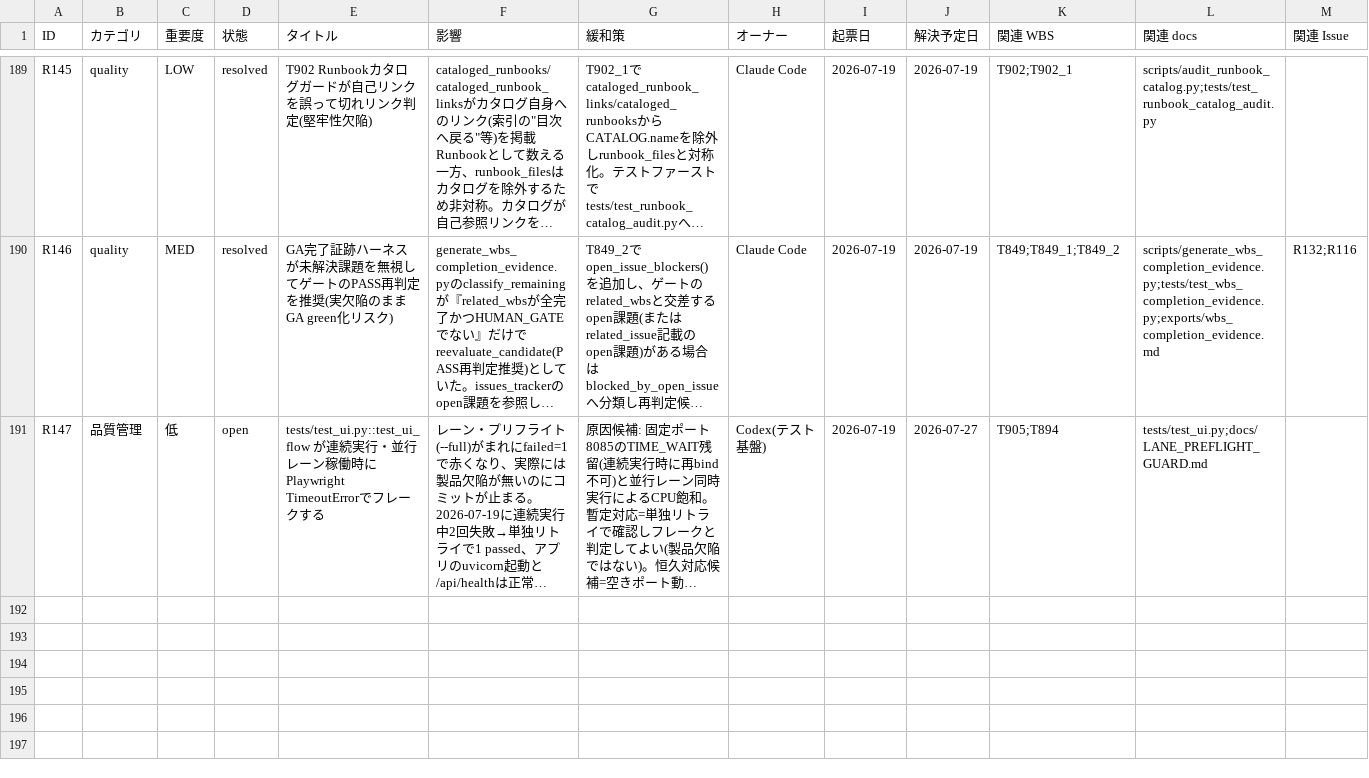
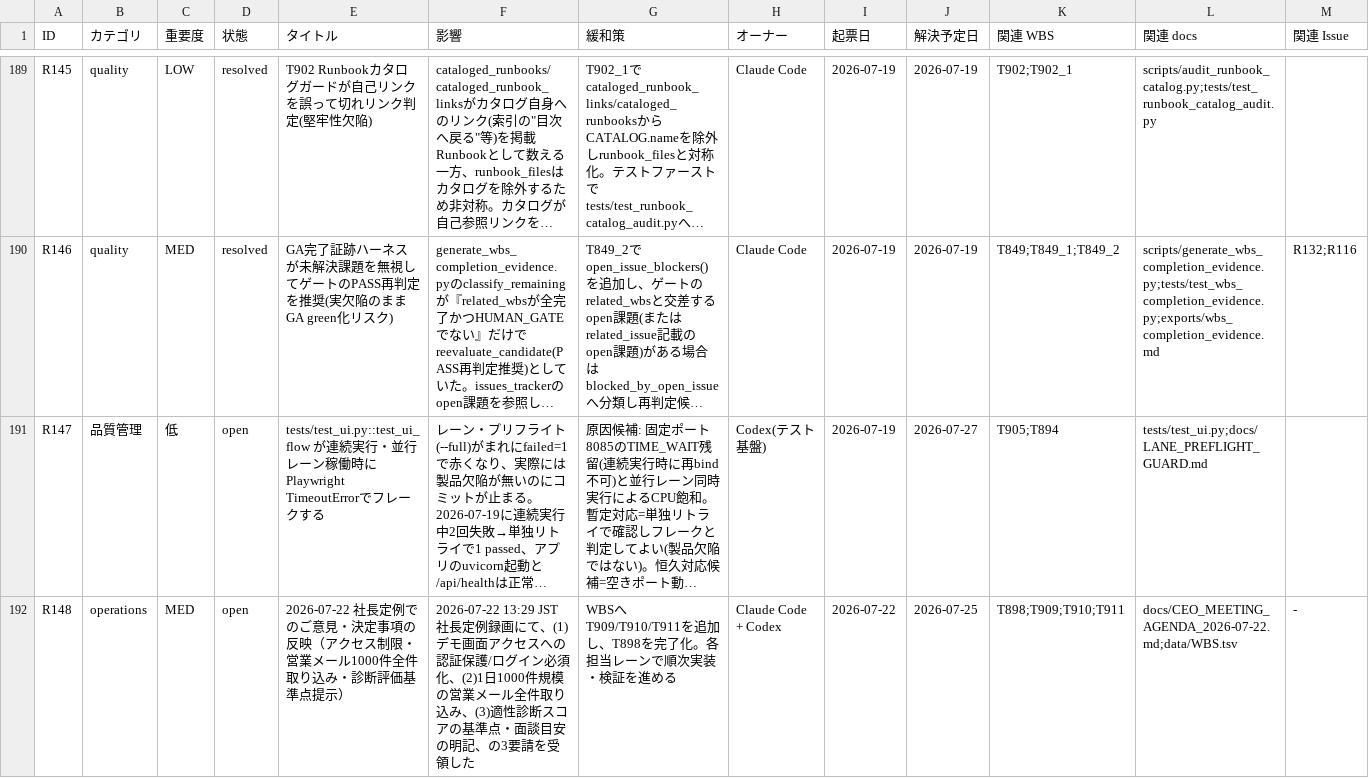
Before and after one commit to kanta13jp1/mighty-link-ai-connect, a TSV file: data/issues_tracker.tsv, drawn as a sheet; only a part is shown, gaps mark what is left out; long unchanged cells end in …; rows hold the shown columns only; the diff names each change by its address in the sheet, - before the commit and + after, or states it on an @@ line.

```diff
--- a/data/issues_tracker.tsv
+++ b/data/issues_tracker.tsv
+row 192: R148 | operations | MED | open | 2026-07-22 社長定例でのご意見・決定事項の反映（アクセス制限・営業メール1000件全件取り込み・診断評価基準点提示） | 2026-07-22 13:29 JST 社長定例録画にて、(1)デモ画面アクセスへの認証保護/ログイン必須化、(2)1日1000件規模の営業メール全件取り込み、(3)適性診断スコアの基準点・面談目安の明記、の3要請を受領した | WBSへT909/T910/T911を追加し、T898を完了化。各担当レーンで順次実装・検証を進める | Claude Code + Codex | 2026-07-22 | 2026-07-25 | T898;T909;T910;T911 | docs/CEO_MEETING_AGENDA_2026-07-22.md;data/WBS.tsv | -
```
Also changed, not shown: data/qa_tracker.tsv, 3 other files.
